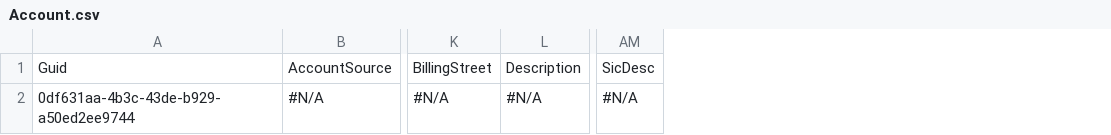
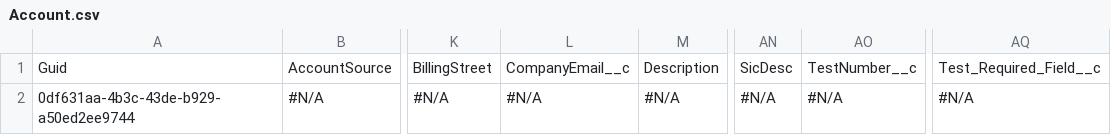
Before and after one commit to Prodlymoover/CPQTest, a CSV file: Account.csv, drawn as a sheet; only a part is shown, gaps mark what is left out; the diff names each change by its address in the sheet, - before the commit and + after, or states it on an @@ line.

```diff
--- a/Account.csv
+++ b/Account.csv
+column L, rows 1-2: CompanyEmail__c | #N/A
+column AO, rows 1-2: TestNumber__c | #N/A
+column AQ, rows 1-2: Test_Required_Field__c | #N/A
```
Also changed, not shown: Contact.csv, Lead.csv.
